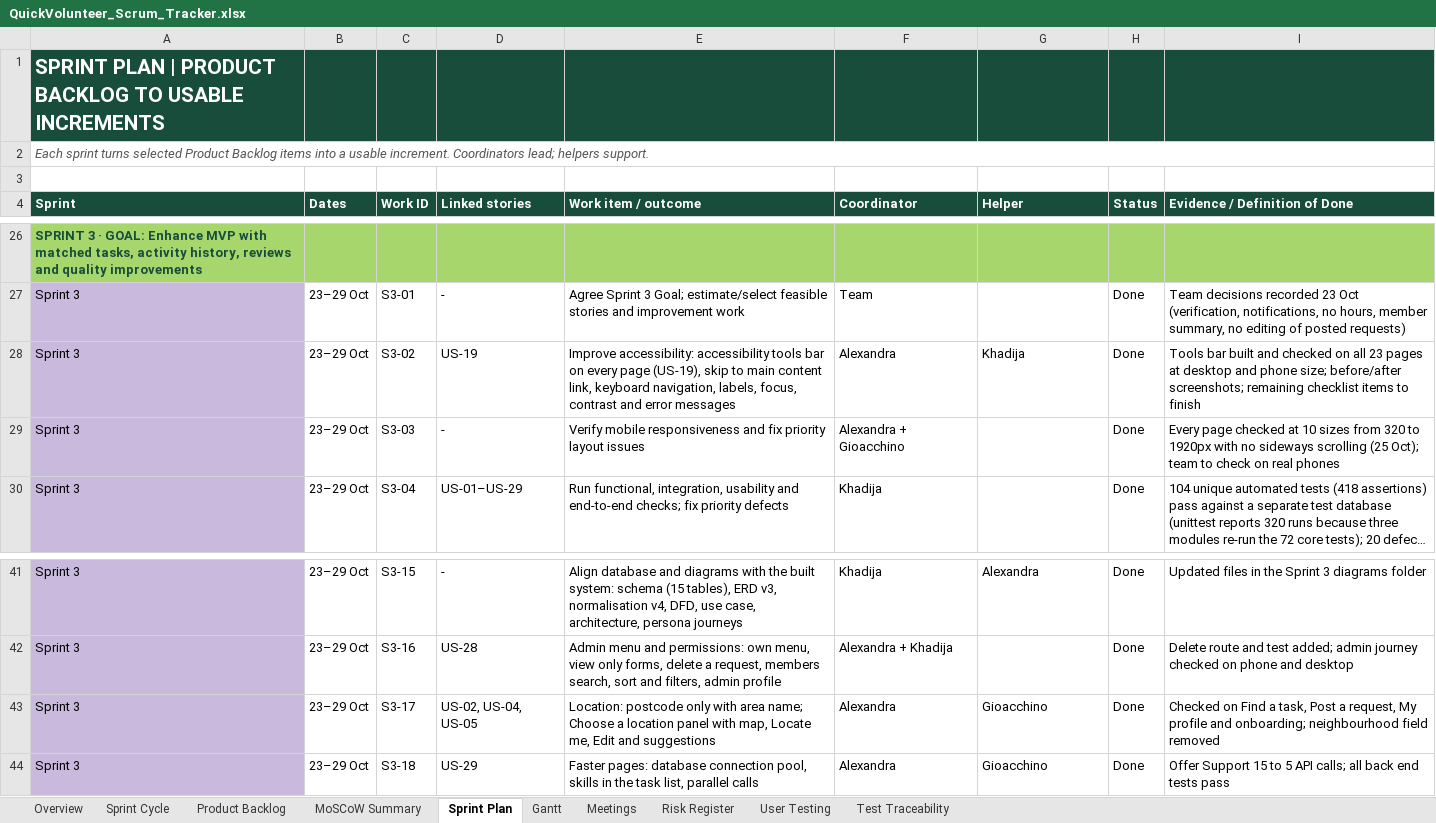
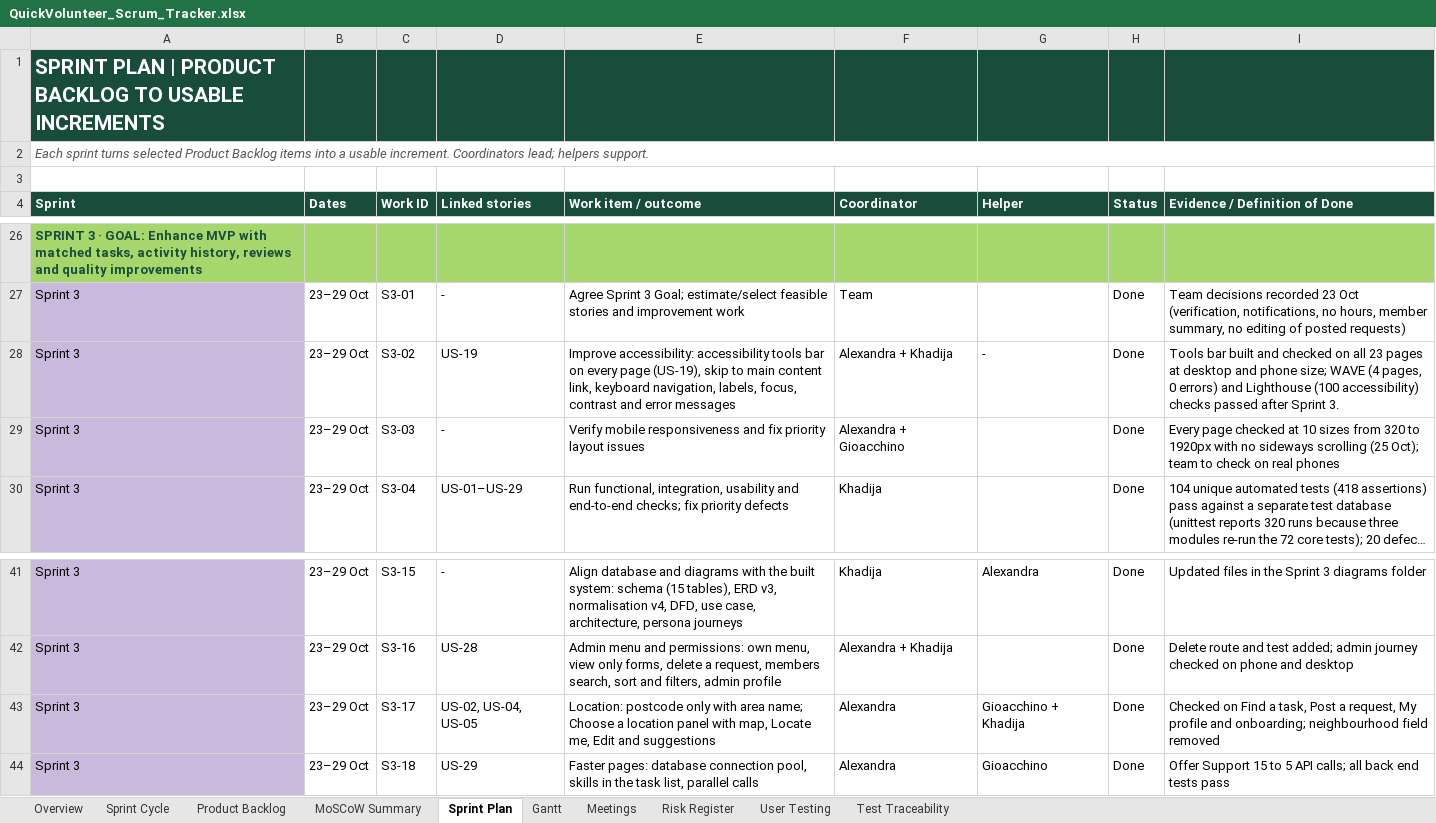
Before and after one commit to AlexandraNas/FinalQuickVolunteer, an Excel workbook: evidence/project management/QuickVolunteer_Scrum_Tracker.xlsx, sheet Sprint Plan, drawn as a sheet; only a part is shown, gaps mark what is left out; long unchanged cells end in …; values as stored, in another font and other column widths than the file's, no borders; the diff names each change by its address in the sheet, - before the commit and + after, or states it on an @@ line.

```diff
--- a/evidence/project management/QuickVolunteer_Scrum_Tracker.xlsx (sheet Sprint Plan)
+++ b/evidence/project management/QuickVolunteer_Scrum_Tracker.xlsx (sheet Sprint Plan)
-F28 (Coordinator): Alexandra
+F28 (Coordinator): Alexandra + Khadija
-G28 (Helper): Khadija
+G28 (Helper): -
-I28 (Evidence / Definition of Done): …phone size; before/after screenshots; remaining checklist items to finish
+I28 (Evidence / Definition of Done): …phone size; WAVE (4 pages, 0 errors) and Lighthouse (100 accessibility) checks passed after Sprint 3.
-G43 (Helper): Gioacchino
+G43 (Helper): Gioacchino + Khadija
```
Also changed, not shown: sheet Meetings, sheet MoSCoW Summary, sheet Sprint Cycle, sheet Risk Register, charts or pictures.
